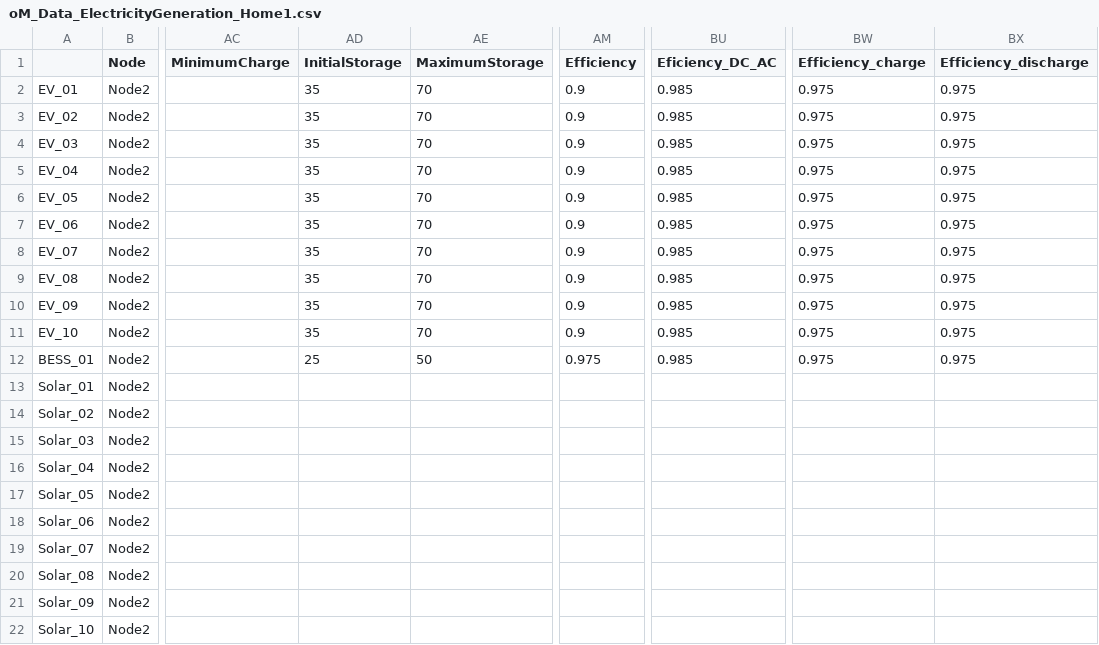
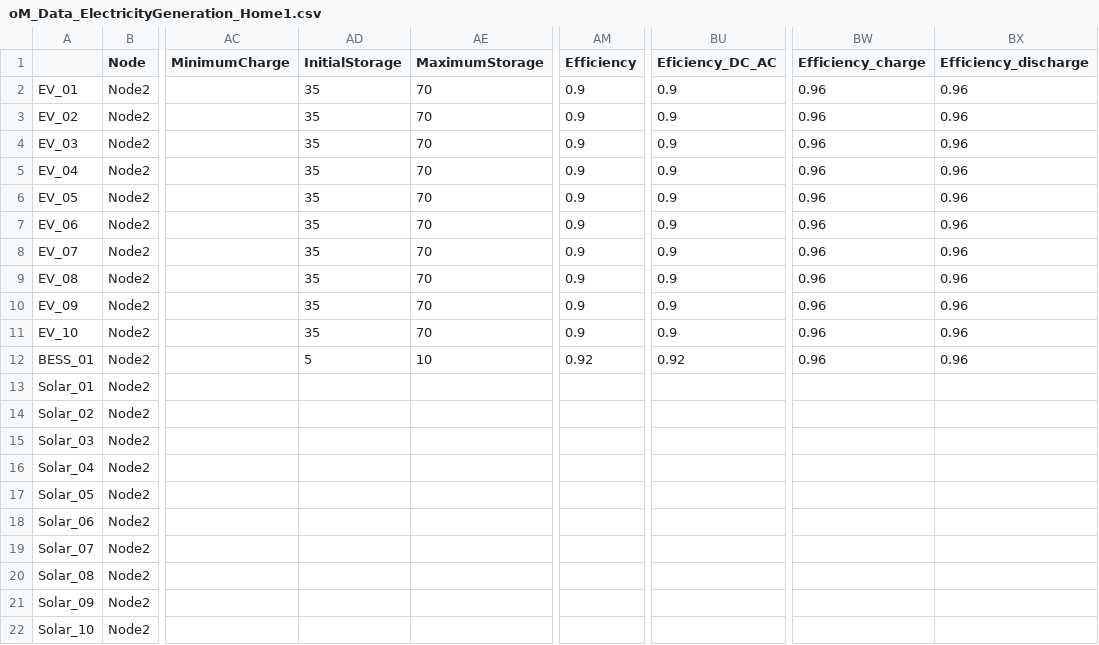
Before and after one commit to EL1XR-dev/el1xr_opt, a CSV file: data/EEM26/Home1/oM_Data_ElectricityGeneration_Home1.csv, drawn as a sheet; only a part is shown, gaps mark what is left out; the diff names each change by its address in the sheet, - before the commit and + after, or states it on an @@ line.

Commit message:
Update oM_Data_ElectricityGeneration_Home1.csv

```diff
--- a/data/EEM26/Home1/oM_Data_ElectricityGeneration_Home1.csv
+++ b/data/EEM26/Home1/oM_Data_ElectricityGeneration_Home1.csv
-BU2:BU11 (Eficiency_DC_AC): 0.985
+BU2:BU11 (Eficiency_DC_AC): 0.9
-BW2:BW12 (Efficiency_charge): 0.975
+BW2:BW12 (Efficiency_charge): 0.96
-BX2:BX12 (Efficiency_discharge): 0.975
+BX2:BX12 (Efficiency_discharge): 0.96
-AD12 (InitialStorage): 25
+AD12 (InitialStorage): 5
-AE12 (MaximumStorage): 50
+AE12 (MaximumStorage): 10
-AM12 (Efficiency): 0.975
+AM12 (Efficiency): 0.92
-BU12 (Eficiency_DC_AC): 0.985
+BU12 (Eficiency_DC_AC): 0.92
```
